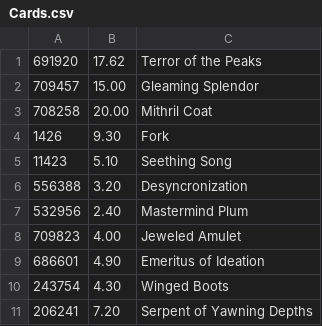
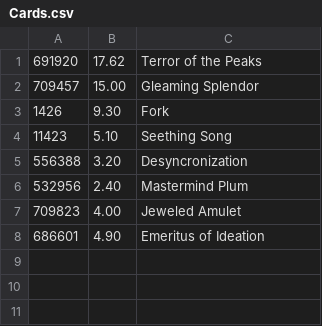
Before and after one commit to islep/Card_Price_Tracking_Project, a CSV file: Cards.csv, drawn as a sheet.

Commit message:
card list update

```diff
--- a/Cards.csv
+++ b/Cards.csv
@@ -2,3 +2,2 @@
 709457,15.00,"Gleaming Splendor"
-708258,20.00,"Mithril Coat"
 1426,9.30,"Fork"
@@ -9,3 +8 @@
 686601,4.90,"Emeritus of Ideation"
-243754,4.30,"Winged Boots"
-206241,7.20,"Serpent of Yawning Depths"
```
